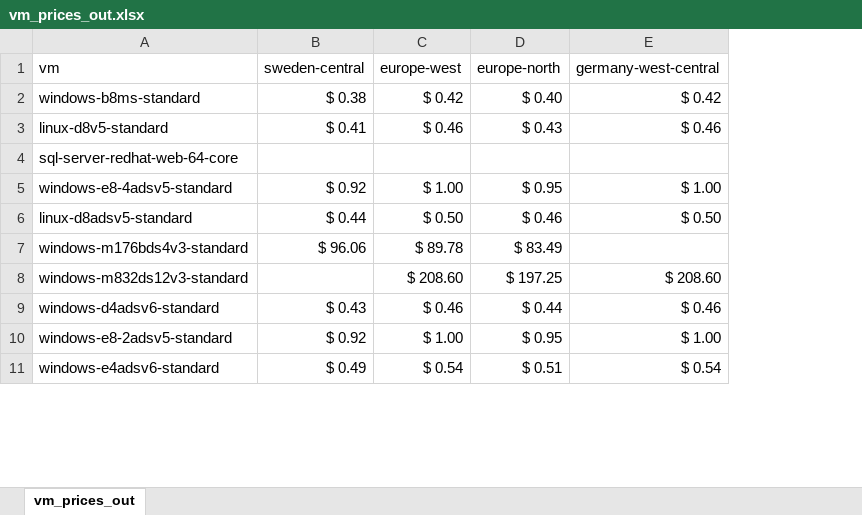
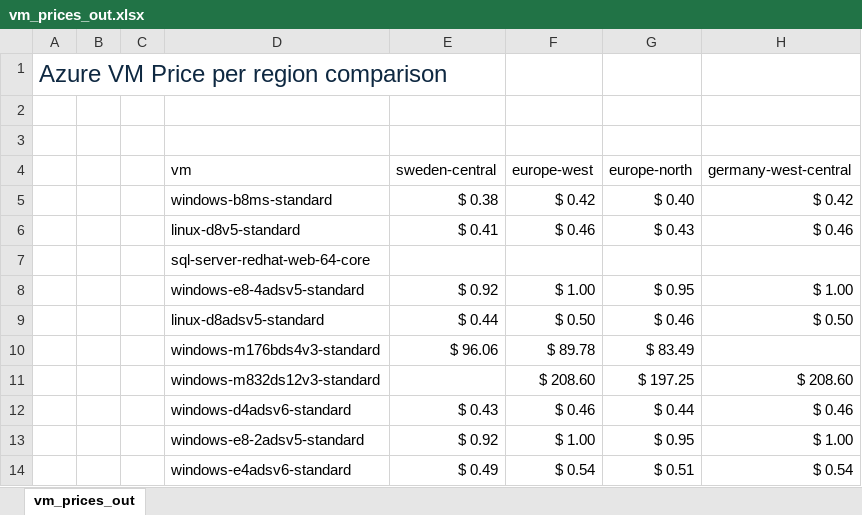
Before and after one commit to jochenvw/scripts-n-stuff, an Excel workbook: src/sku-lister/data/vm_prices_out.xlsx, sheet vm_prices_out, drawn as a sheet; only a part is shown; values as stored, in another font and other column widths than the file's, no borders; table styles not drawn; addresses are those after the commit; rows hold the shown columns only; the diff names each change by its address in the sheet, - before the commit and + after, or states it on an @@ line.

Commit message:
small updates in VM xls - sanity checks

```diff
--- a/src/sku-lister/data/vm_prices_out.xlsx (sheet vm_prices_out)
+++ b/src/sku-lister/data/vm_prices_out.xlsx (sheet vm_prices_out)
+column A, empty
+column B, empty
+column C, empty
+row 1: Azure VM Price per region comparison
+row 2: (empty)
+row 3: (empty)
```
